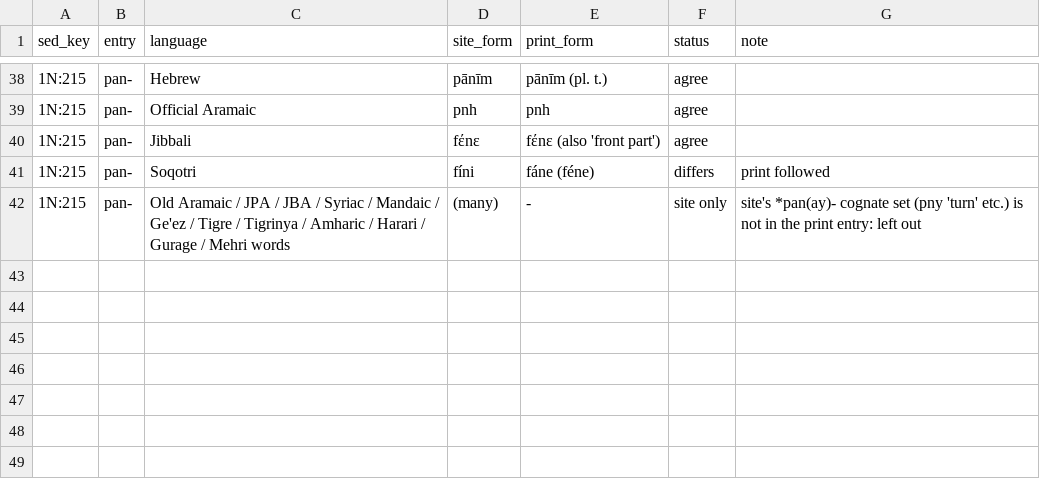
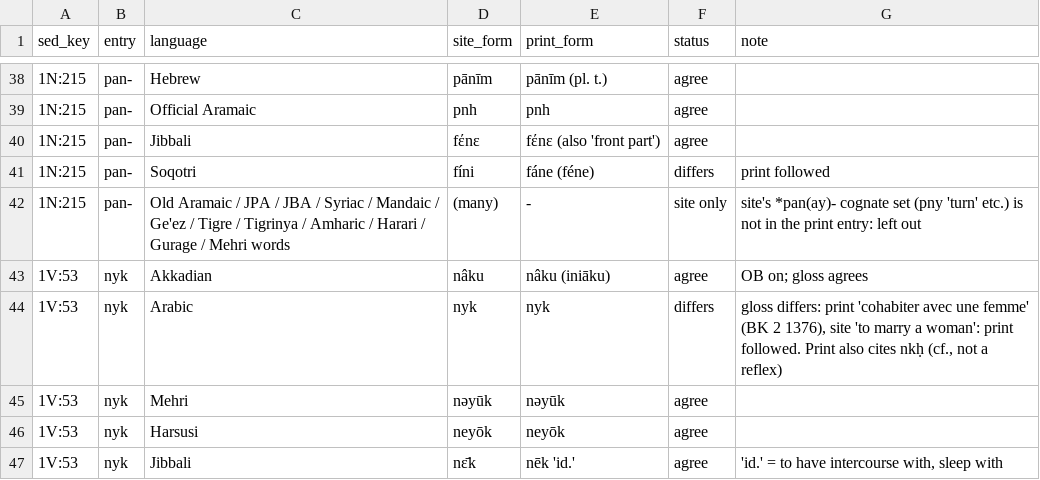
Before and after one commit to iwsfutcmd/sed-to-wiktionary-public, a TSV file: data/sedonline/form_check.tsv, drawn as a sheet; only a part is shown, gaps mark what is left out.

```diff
--- a/data/sedonline/form_check.tsv
+++ b/data/sedonline/form_check.tsv
@@ -42 +42,6 @@ sed_key	entry	language	site_form	print_form	status	note
 1N:215	pan-	Old Aramaic / JPA / JBA / Syriac / Mandaic / Ge'ez / Tigre / Tigrinya / Amharic / Harari / Gurage / Mehri words	(many)	-	site only	site's *pan(ay)- cognate set (pny 'turn' etc.) is not in the print entry: left out
+1V:53	nyk	Akkadian	nâku	nâku (iniāku)	agree	OB on; gloss agrees
+1V:53	nyk	Arabic	nyk	nyk	differs	gloss differs: print 'cohabiter avec une femme' (BK 2 1376), site 'to marry a woman': print followed. Print also cites nkḥ (cf., not a reflex)
+1V:53	nyk	Mehri	nəyūk	nəyūk	agree	
+1V:53	nyk	Harsusi	neyōk	neyōk	agree	
+1V:53	nyk	Jibbali	nɛ̄k	nēk 'id.'	agree	'id.' = to have intercourse with, sleep with
```
Also changed, not shown: 2 other files.
